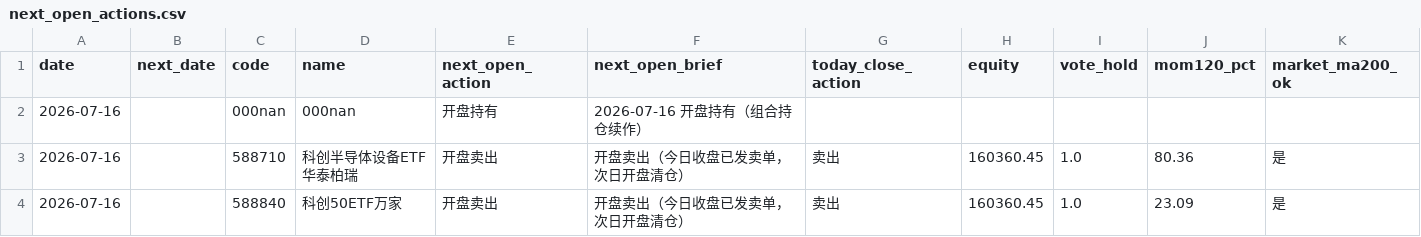
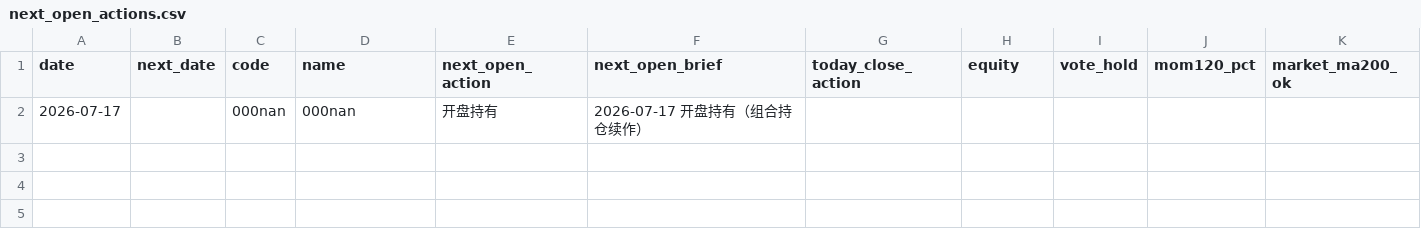
Before and after one commit to eclatnest/etf-consensus, a CSV file: published/daily/next_open_actions.csv, drawn as a sheet.

```diff
--- a/published/daily/next_open_actions.csv
+++ b/published/daily/next_open_actions.csv
@@ -1,4 +1,2 @@
 date,next_date,code,name,next_open_action,next_open_brief,today_close_action,equity,vote_hold,mom120_pct,market_ma200_ok
-2026-07-16,,000nan,000nan,开盘持有,2026-07-16 开盘持有（组合持仓续作）,,,,,
-2026-07-16,,588710,科创半导体设备ETF华泰柏瑞,开盘卖出,开盘卖出（今日收盘已发卖单，次日开盘清仓）,卖出,160360.45,1.0,80.36,是
-2026-07-16,,588840,科创50ETF万家,开盘卖出,开盘卖出（今日收盘已发卖单，次日开盘清仓）,卖出,160360.45,1.0,23.09,是
+2026-07-17,,000nan,000nan,开盘持有,2026-07-17 开盘持有（组合持仓续作）,,,,,
```
Also changed, not shown: published/daily/portfolio_summary.csv, published/daily/signals_buy.csv, 5 other files.
